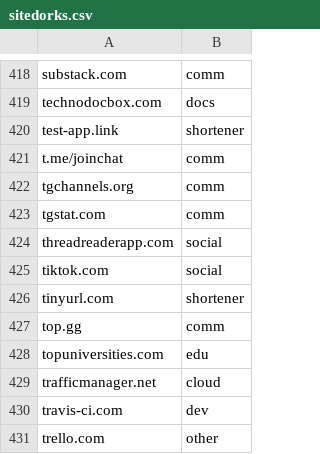
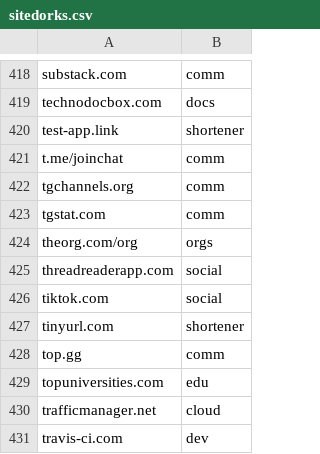
Before and after one commit to Zarcolio/sitedorks, a CSV file: sitedorks.csv, drawn as a sheet; only a part is shown, gaps mark what is left out; the shorter side is filled out with more unchanged rows.

Commit message:
Update sitedorks.csv

```diff
--- a/sitedorks.csv
+++ b/sitedorks.csv
@@ -423,2 +423,3 @@ tgchannels.org,comm
 tgstat.com,comm
+theorg.com/org,orgs
 threadreaderapp.com,social
```
